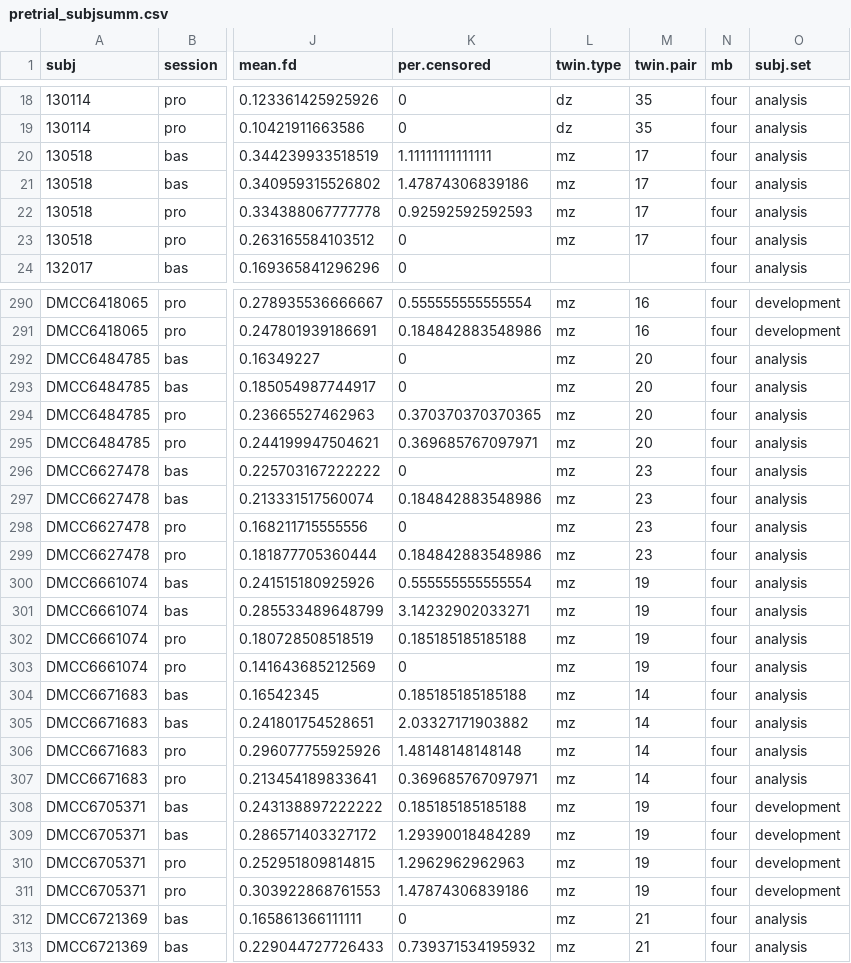
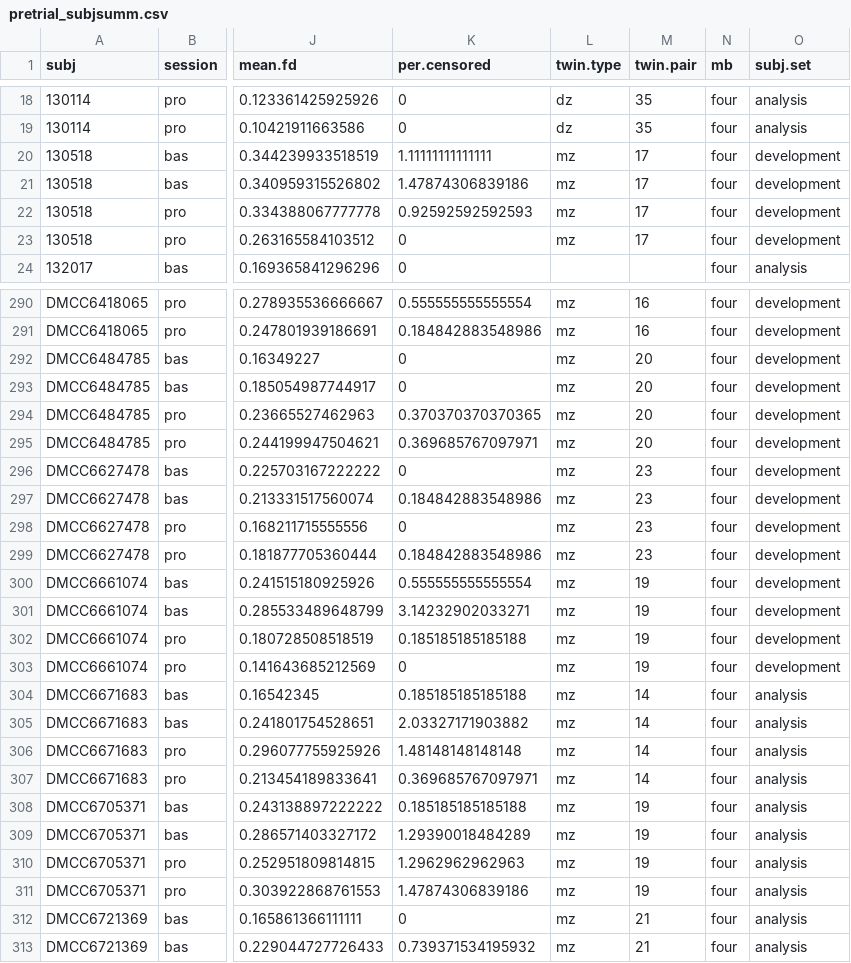
Before and after one commit to mcfreund/pretrial, a CSV file: data/pretrial_subjsumm.csv, drawn as a sheet; only a part is shown, gaps mark what is left out; the diff covers the shown part only; the diff names each change by its address in the sheet, - before the commit and + after, or states it on an @@ line.

```diff
--- a/data/pretrial_subjsumm.csv
+++ b/data/pretrial_subjsumm.csv
-O20:O23 (subj.set): analysis
+O20:O23 (subj.set): development
-O292:O303 (subj.set): analysis
+O292:O303 (subj.set): development
-O308:O311 (subj.set): development
+O308:O311 (subj.set): analysis
```
Also changed, not shown: 36 edited cells elsewhere in this file, 1 other file.
